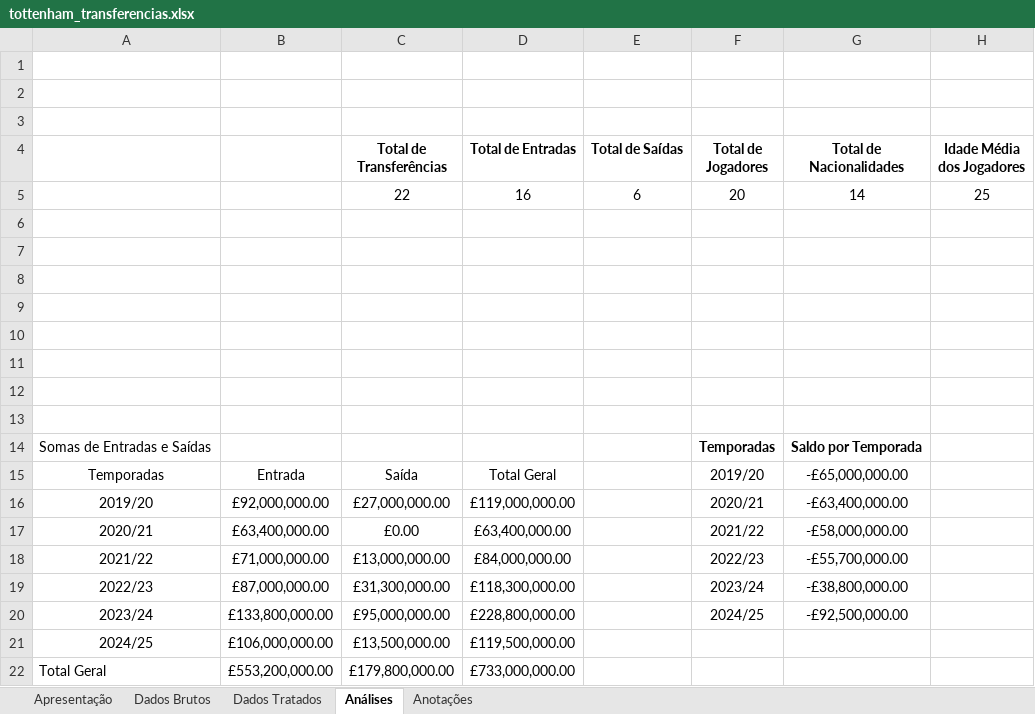
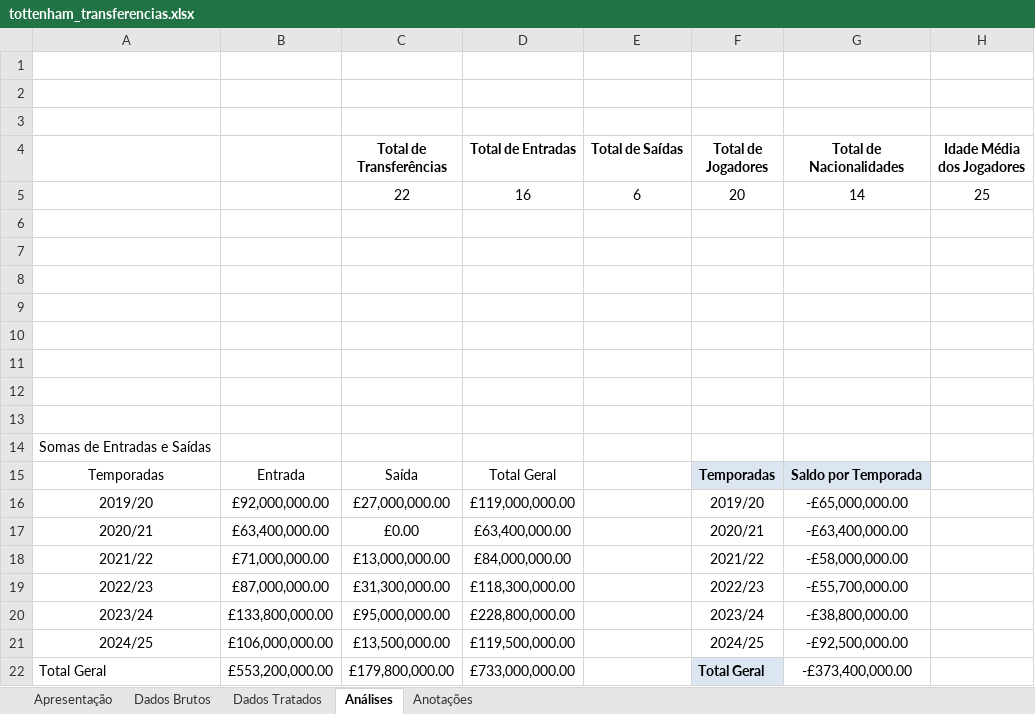
Before and after one commit to mendes078/projeto-tottenham, an Excel workbook: notebooks/tottenham_transferencias.xlsx, sheet Análises, drawn as a sheet; values as stored, in another font and other column widths than the file's, no borders; charts and pictures not drawn; the diff names each change by its address in the sheet, - before the commit and + after, or states it on an @@ line.

Commit message:
19. Andamento da 1ª Análise
Andamento da 1ª análise com introdução de gráficos e começo da conclusão/insights.

```diff
--- a/notebooks/tottenham_transferencias.xlsx (sheet Análises)
+++ b/notebooks/tottenham_transferencias.xlsx (sheet Análises)
-F14 (Total de Jogadores): Temporadas
+F14 (Total de Jogadores): (empty)
-G14 (Total de Nacionalidades): Saldo por Temporada
+G14 (Total de Nacionalidades): (empty)
-F15 (Total de Jogadores): 2019/20
+F15 (Total de Jogadores): Temporadas
@@ F15:G15 fill: none → #DCE6F2, bold: off → on @@
-G15 (Total de Nacionalidades): -£65,000,000.00
+G15 (Total de Nacionalidades): Saldo por Temporada
-F16 (Total de Jogadores): 2020/21
+F16 (Total de Jogadores): 2019/20
-G16 (Total de Nacionalidades): -£63,400,000.00
+G16 (Total de Nacionalidades): -£65,000,000.00
-F17 (Total de Jogadores): 2021/22
+F17 (Total de Jogadores): 2020/21
-G17 (Total de Nacionalidades): -£58,000,000.00
+G17 (Total de Nacionalidades): -£63,400,000.00
-F18 (Total de Jogadores): 2022/23
+F18 (Total de Jogadores): 2021/22
-G18 (Total de Nacionalidades): -£55,700,000.00
+G18 (Total de Nacionalidades): -£58,000,000.00
-F19 (Total de Jogadores): 2023/24
+F19 (Total de Jogadores): 2022/23
-G19 (Total de Nacionalidades): -£38,800,000.00
+G19 (Total de Nacionalidades): -£55,700,000.00
-F20 (Total de Jogadores): 2024/25
+F20 (Total de Jogadores): 2023/24
-G20 (Total de Nacionalidades): -£92,500,000.00
+G20 (Total de Nacionalidades): -£38,800,000.00
-F21 (Total de Jogadores): (empty)
+F21 (Total de Jogadores): 2024/25
-G21 (Total de Nacionalidades): (empty)
+G21 (Total de Nacionalidades): -£92,500,000.00
-F22 (Total de Jogadores): (empty)
+F22 (Total de Jogadores): Total Geral
-F22 fill: none
+F22 fill: #DCE6F2
-G22 (Total de Nacionalidades): (empty)
+G22 (Total de Nacionalidades): -£373,400,000.00
```
Also changed, not shown: charts or pictures, 1 other file.
